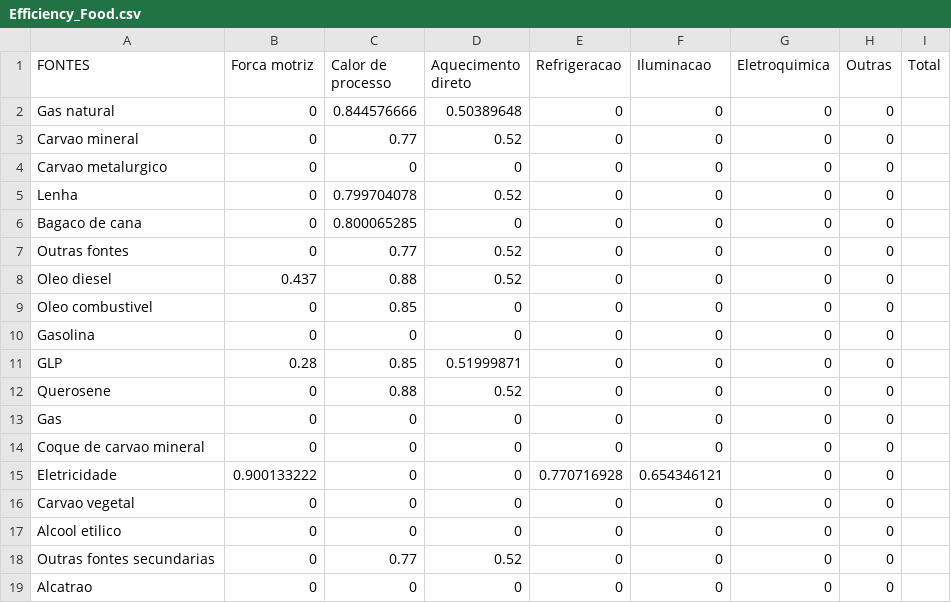
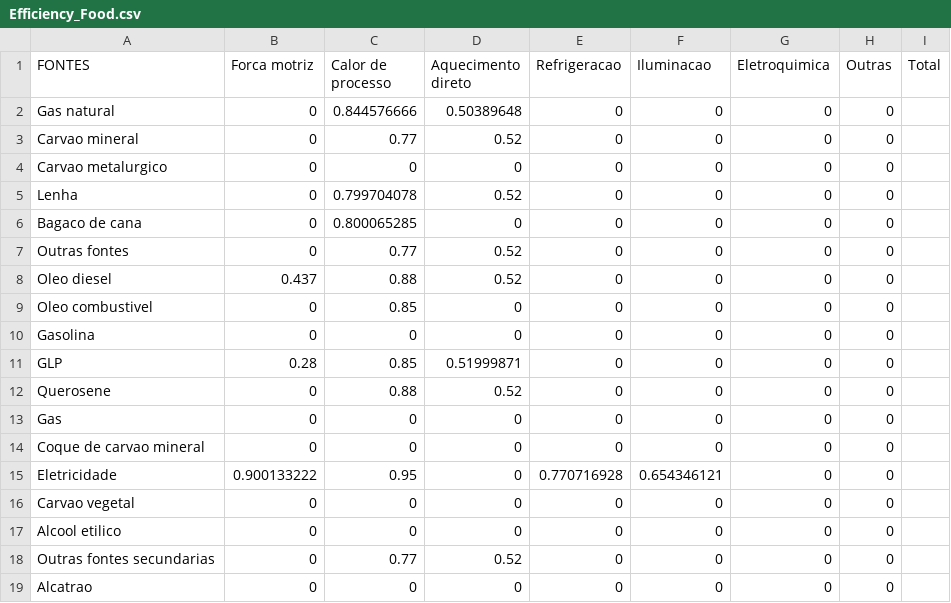
Before and after one commit to ottohebeda/Industry_Energy_Emissions_simulator, a CSV file: Food_and_beverage/Efficiency_Food.csv, drawn as a sheet.

Commit message:
Update Efficiency_Food.csv

```diff
--- a/Food_and_beverage/Efficiency_Food.csv
+++ b/Food_and_beverage/Efficiency_Food.csv
@@ -14,3 +14,3 @@ Gas,0,0,0,0,0,0,0
 Coque de carvao mineral,0,0,0,0,0,0,0
-Eletricidade,0.900133222,0,0,0.770716928,0.654346121,0,0
+Eletricidade,0.900133222,0.95,0,0.770716928,0.654346121,0,0
 Carvao vegetal,0,0,0,0,0,0,0
```
